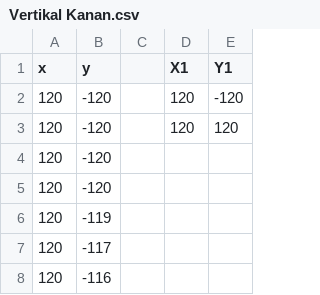
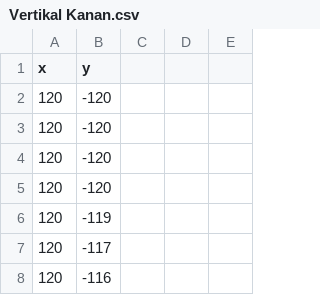
Before and after one commit to yosua4wijaya/tutorial, a CSV file: Vertikal Kanan.csv, drawn as a sheet; only a part is shown; the diff names each change by its address in the sheet, - before the commit and + after, or states it on an @@ line.

Commit message:
Add files via upload

```diff
--- a/Vertikal Kanan.csv
+++ b/Vertikal Kanan.csv
-D1: X1
+D1: (empty)
-E1: Y1
+E1: (empty)
-D2:D3: 120
+D2:D3: (empty)
-E2: -120
+E2: (empty)
-E3: 120
+E3: (empty)
```
